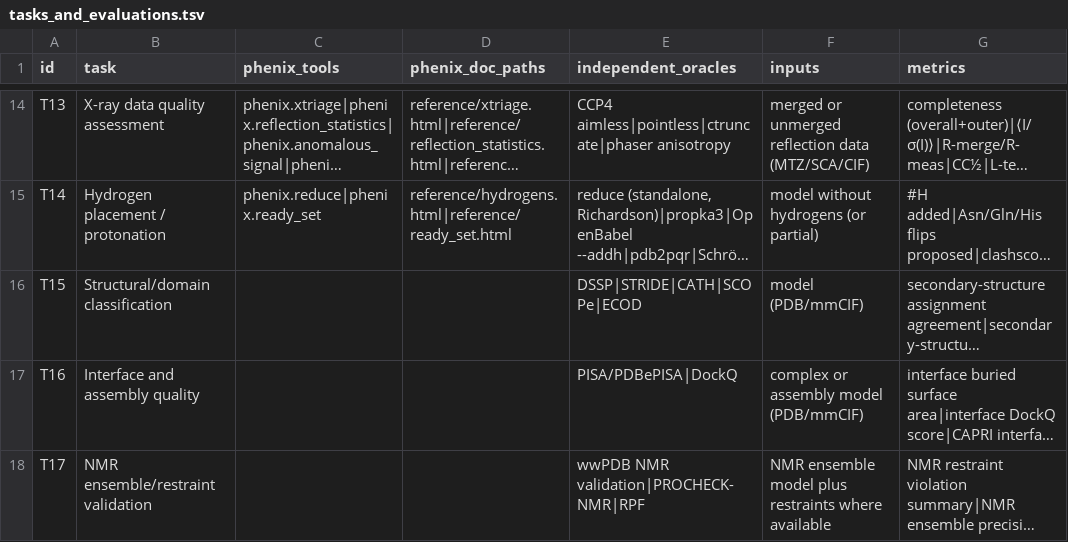
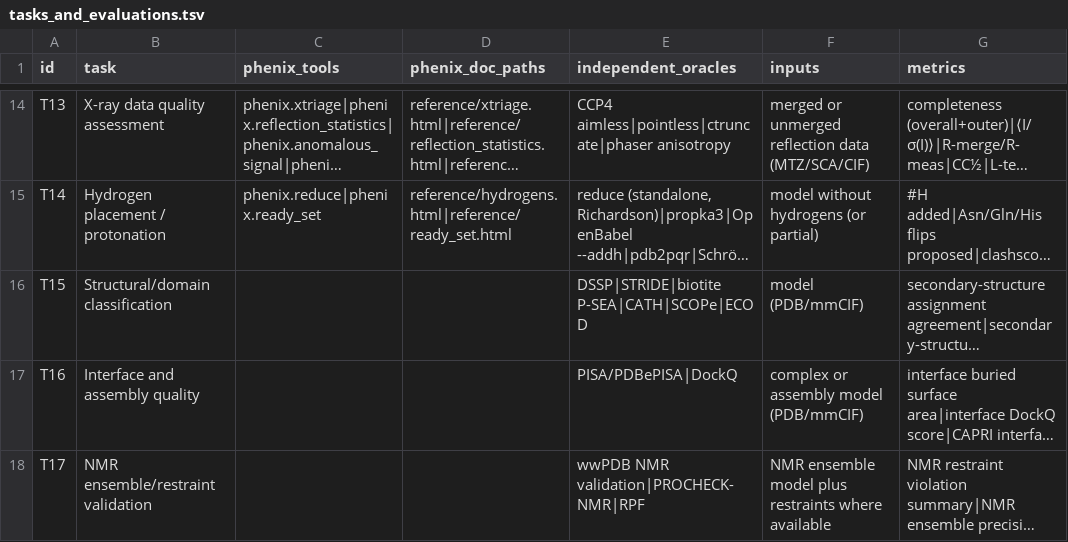
Before and after one commit to realmarcin/protstruct_review, a TSV file: ref/tasks_and_evaluations.tsv, drawn as a sheet; only a part is shown, gaps mark what is left out; long unchanged cells end in …; the diff names each change by its address in the sheet, - before the commit and + after, or states it on an @@ line.

```diff
--- a/ref/tasks_and_evaluations.tsv
+++ b/ref/tasks_and_evaluations.tsv
-E16 (independent_oracles): DSSP|STRIDE|CATH|SCOPe|ECOD
+E16 (independent_oracles): DSSP|STRIDE|biotite P-SEA|CATH|SCOPe|ECOD
```
Also changed, not shown: 7 other files.
